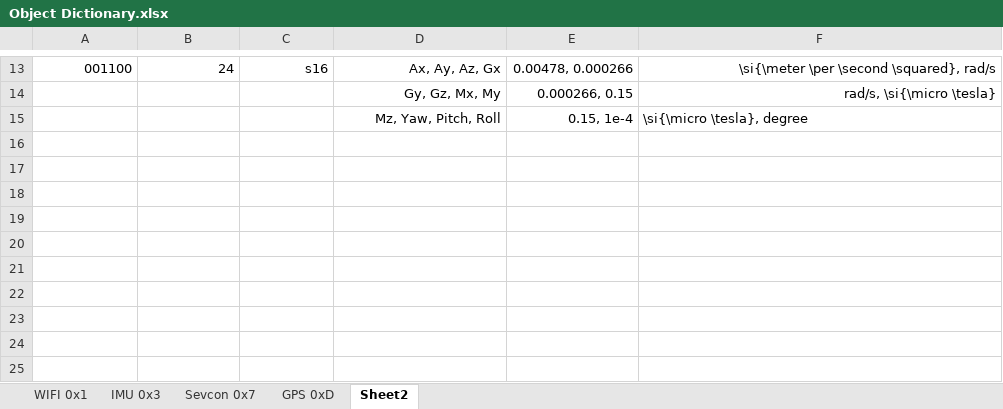
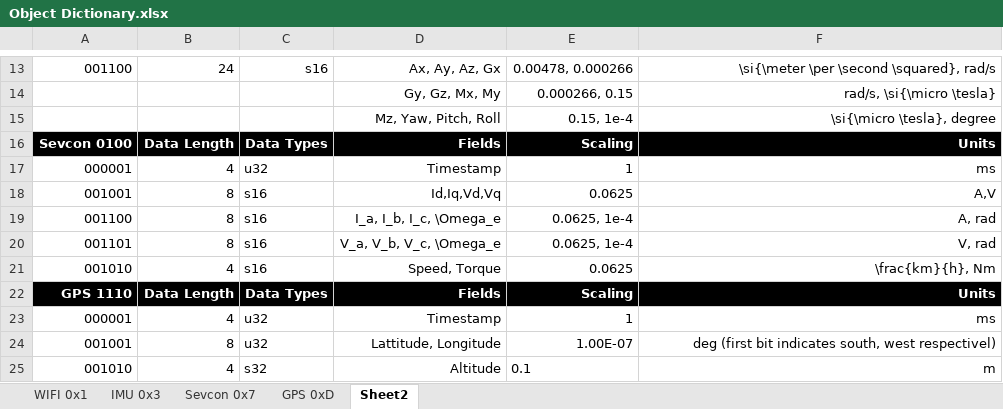
Before and after one commit to dieseld23/SEM2PRO, an Excel workbook: data/Object Dictionary.xlsx, sheet Sheet2, drawn as a sheet; only a part is shown, gaps mark what is left out; values as stored, in another font and other column widths than the file's, no borders; the diff names each change by its address in the sheet, - before the commit and + after, or states it on an @@ line.

```diff
--- a/data/Object Dictionary.xlsx (sheet Sheet2)
+++ b/data/Object Dictionary.xlsx (sheet Sheet2)
-F15 alignment: left
+F15 alignment: right
+row 16: Sevcon 0100 | Data Length | Data Types | Fields | Scaling | Units
+row 17: 000001 | 4 | u32 | Timestamp | 1 | ms
+row 18: 001001 | 8 | s16 | Id,Iq,Vd,Vq | 0.0625 | A,V
+row 19: 001100 | 8 | s16 | I_a, I_b, I_c, \Omega_e | 0.0625, 1e-4 | A, rad
+row 20: 001101 | 8 | s16 | V_a, V_b, V_c, \Omega_e | 0.0625, 1e-4 | V, rad
+row 21: 001010 | 4 | s16 | Speed, Torque | 0.0625 | \frac{km}{h}, Nm
+row 22: GPS 1110 | Data Length | Data Types | Fields | Scaling | Units
+row 23: 000001 | 4 | u32 | Timestamp | 1 | ms
+row 24: 001001 | 8 | u32 | Lattitude, Longitude | 1.00E-07 | deg (first bit indicates south, west respectivel)
+row 25: 001010 | 4 | s32 | Altitude | 0.1 | m
```
Also changed, not shown: 31 other files.
